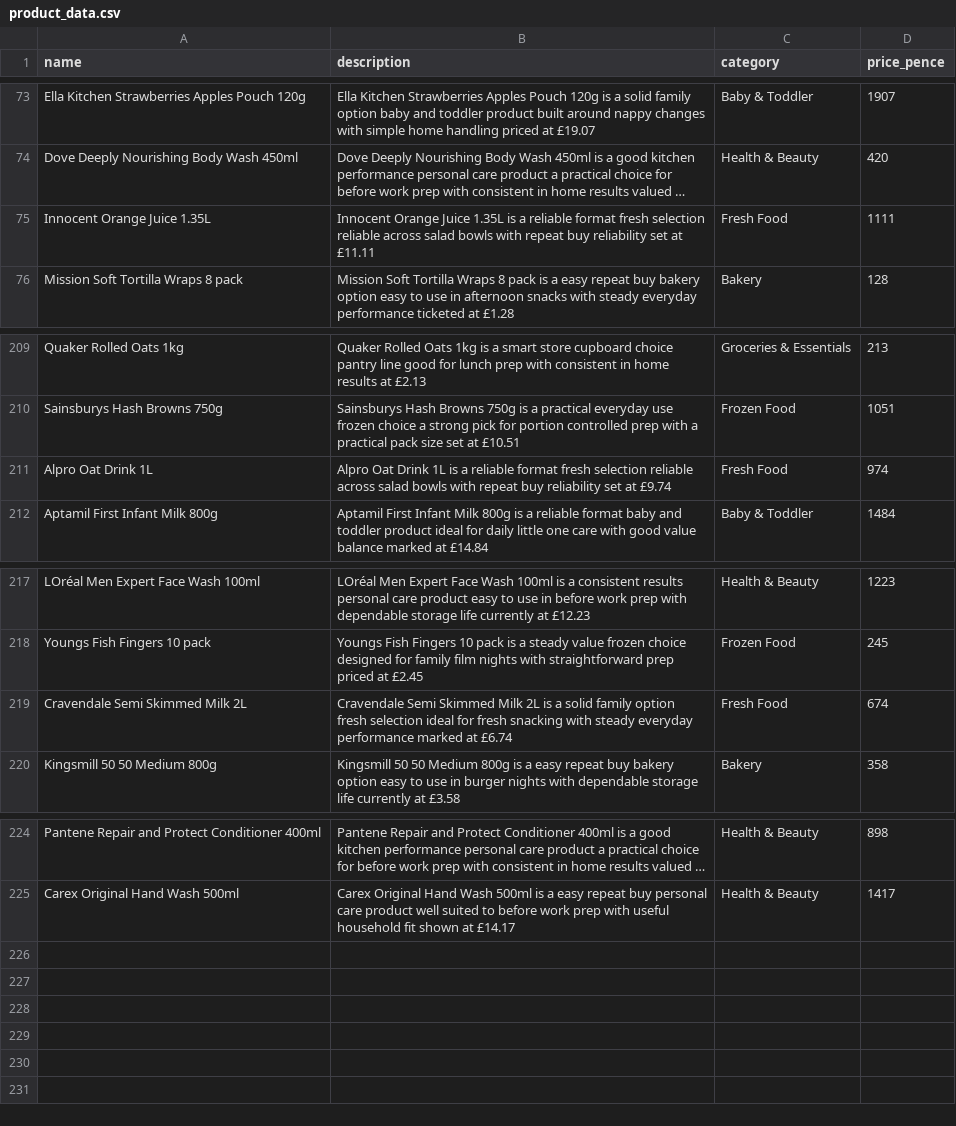
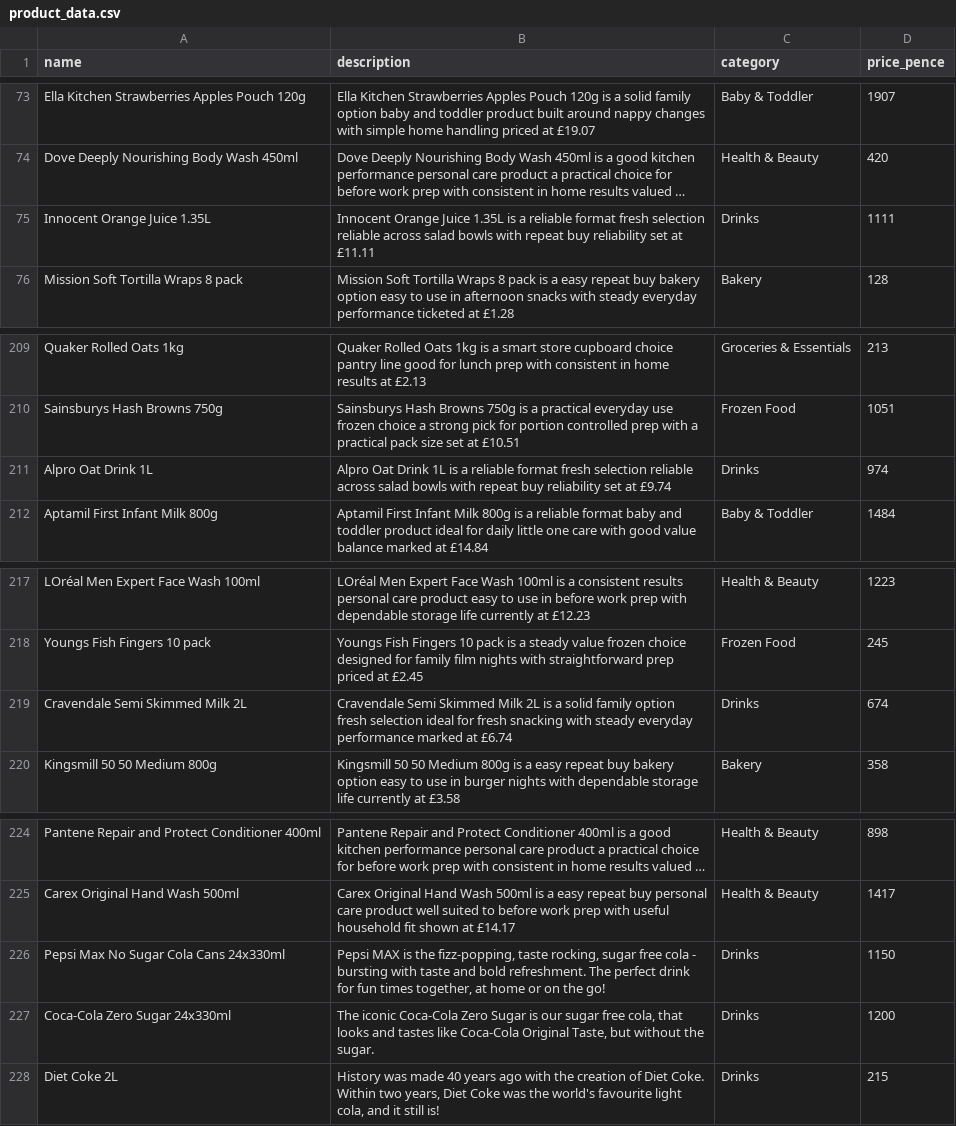
Before and after one commit to adam-shears/SupermarketProject, a CSV file: db/init/product_data.csv, drawn as a sheet; only a part is shown, gaps mark what is left out; long unchanged cells end in …; the diff names each change by its address in the sheet, - before the commit and + after, or states it on an @@ line.

Commit message:
chore(database): add drink category items

```diff
--- a/db/init/product_data.csv
+++ b/db/init/product_data.csv
-C75 (category): Fresh Food
+C75 (category): Drinks
-C211 (category): Fresh Food
+C211 (category): Drinks
-C219 (category): Fresh Food
+C219 (category): Drinks
+row 226: Pepsi Max No Sugar Cola Cans 24x330ml | Pepsi MAX is the fizz-popping, taste rocking, sugar free cola - bursting with taste and bold refreshment. The perfect drink for fun times together, at home or on the go! | Drinks | 1150
+row 227: Coca-Cola Zero Sugar 24x330ml | The iconic Coca‑Cola Zero Sugar is our sugar free cola, that looks and tastes like Coca‑Cola Original Taste, but without the sugar. | Drinks | 1200
+row 228: Diet Coke 2L | History was made 40 years ago with the creation of Diet Coke. Within two years, Diet Coke was the world's favourite light cola, and it still is! | Drinks | 215
```
